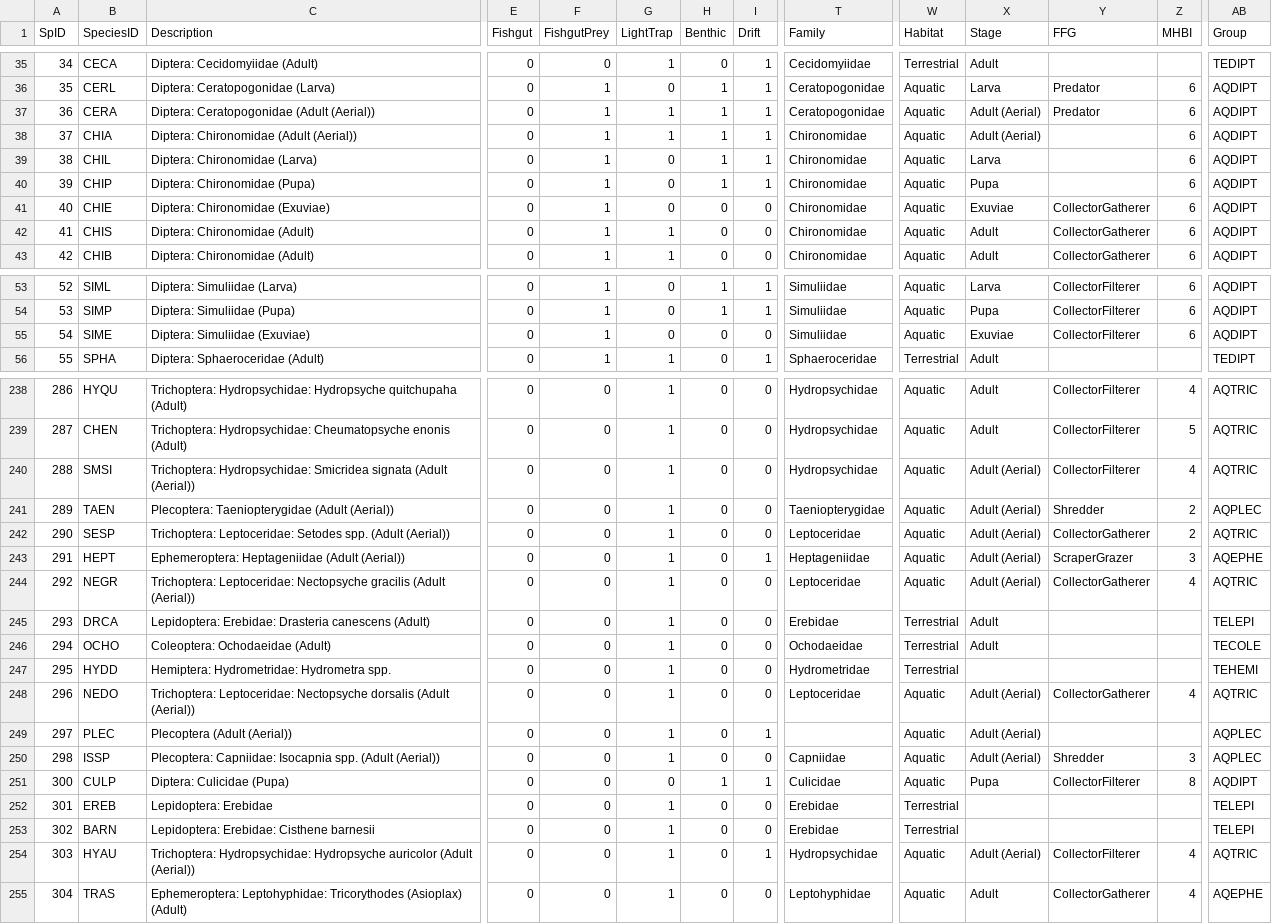
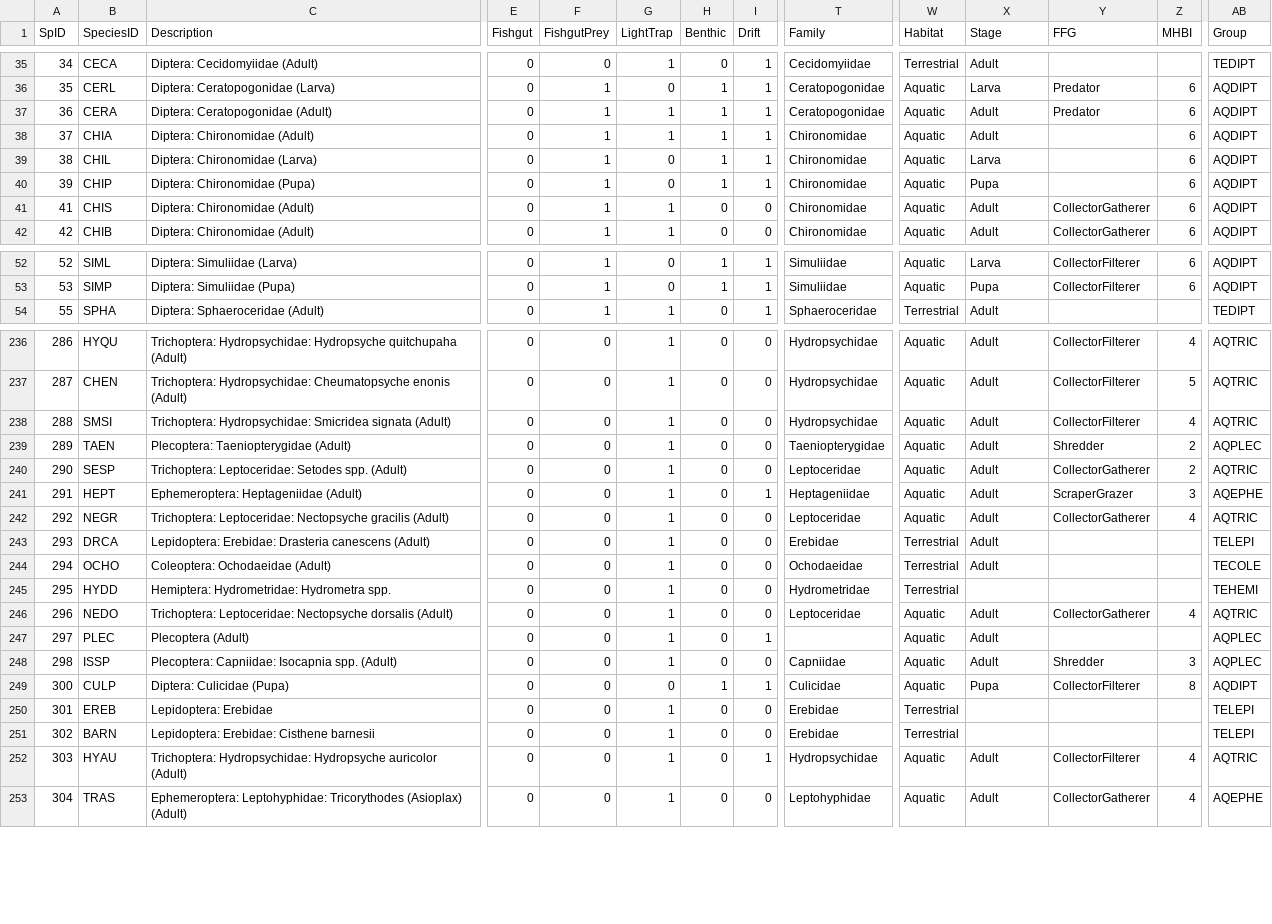
Before and after one commit to jmuehlbauer-usgs/Database, a CSV file: SppList.csv, drawn as a sheet; only a part is shown, gaps mark what is left out; removed rows and columns are numbered as before the commit, all else as after; rows hold the shown columns only; the diff covers the shown part only; the diff names each change by its address in the sheet, - before the commit and + after, or states it on an @@ line.

```diff
--- a/SppList.csv
+++ b/SppList.csv
-C37 (Description): Diptera: Ceratopogonidae (Adult (Aerial))
+C37 (Description): Diptera: Ceratopogonidae (Adult)
-X37:X38 (Stage): Adult (Aerial)
+X37:X38 (Stage): Adult
-C38 (Description): Diptera: Chironomidae (Adult (Aerial))
+C38 (Description): Diptera: Chironomidae (Adult)
-row 41: 40 | CHIE | Diptera: Chironomidae (Exuviae) | 0 | 1 | 0 | 0 | 0 | Chironomidae | Aquatic | Exuviae | CollectorGatherer | 6 | AQDIPT
-row 55: 54 | SIME | Diptera: Simuliidae (Exuviae) | 0 | 1 | 0 | 0 | 0 | Simuliidae | Aquatic | Exuviae | CollectorFilterer | 6 | AQDIPT
-C238 (Description): …Smicridea signata (Adult (Aerial))
+C238 (Description): …Smicridea signata (Adult)
-X238:X242 (Stage): Adult (Aerial)
+X238:X242 (Stage): Adult
-C239 (Description): Plecoptera: Taeniopterygidae (Adult (Aerial))
+C239 (Description): Plecoptera: Taeniopterygidae (Adult)
-C240 (Description): …Setodes spp. (Adult (Aerial))
+C240 (Description): …Setodes spp. (Adult)
-C241 (Description): Ephemeroptera: Heptageniidae (Adult (Aerial))
+C241 (Description): Ephemeroptera: Heptageniidae (Adult)
-C242 (Description): …Nectopsyche gracilis (Adult (Aerial))
+C242 (Description): …Nectopsyche gracilis (Adult)
-C246 (Description): …Nectopsyche dorsalis (Adult (Aerial))
+C246 (Description): …Nectopsyche dorsalis (Adult)
-X246:X248 (Stage): Adult (Aerial)
+X246:X248 (Stage): Adult
-C247 (Description): Plecoptera (Adult (Aerial))
+C247 (Description): Plecoptera (Adult)
-C248 (Description): …Isocapnia spp. (Adult (Aerial))
+C248 (Description): …Isocapnia spp. (Adult)
-C252 (Description): …Hydropsyche auricolor (Adult (Aerial))
+C252 (Description): …Hydropsyche auricolor (Adult)
-X252 (Stage): Adult (Aerial)
+X252 (Stage): Adult
```
Also changed, not shown: 85 edited cells elsewhere in this file, 1 other file.
